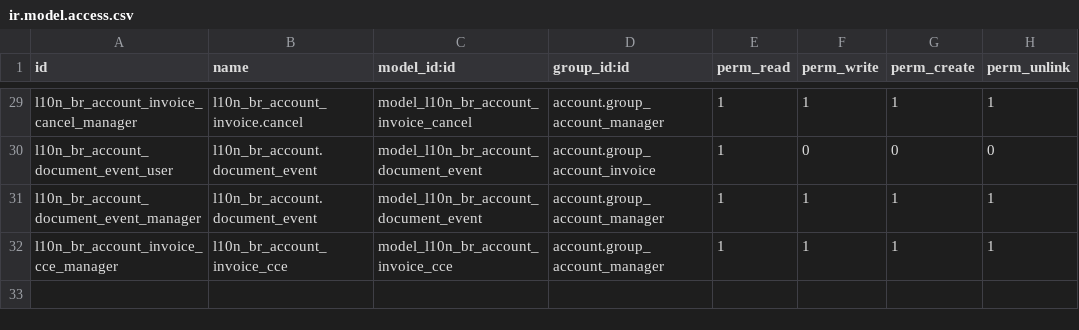
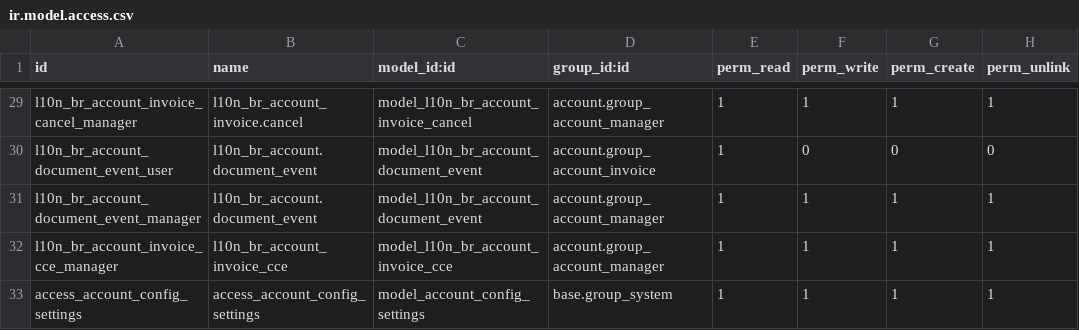
Before and after one commit to akretion/l10n_brazil, a CSV file: l10n_br_account/security/ir.model.access.csv, drawn as a sheet; only a part is shown, gaps mark what is left out; the diff names each change by its address in the sheet, - before the commit and + after, or states it on an @@ line.

Commit message:
[FIX] Add security rule
squash

```diff
--- a/l10n_br_account/security/ir.model.access.csv
+++ b/l10n_br_account/security/ir.model.access.csv
+row 33: access_account_config_settings | access_account_config_settings | model_account_config_settings | base.group_system | 1 | 1 | 1 | 1
```
